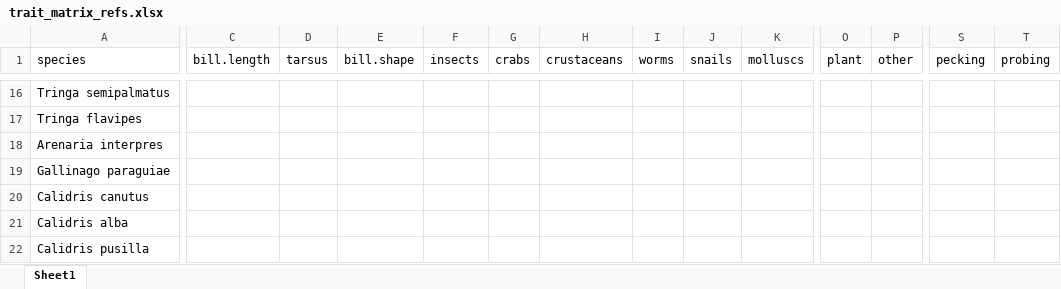
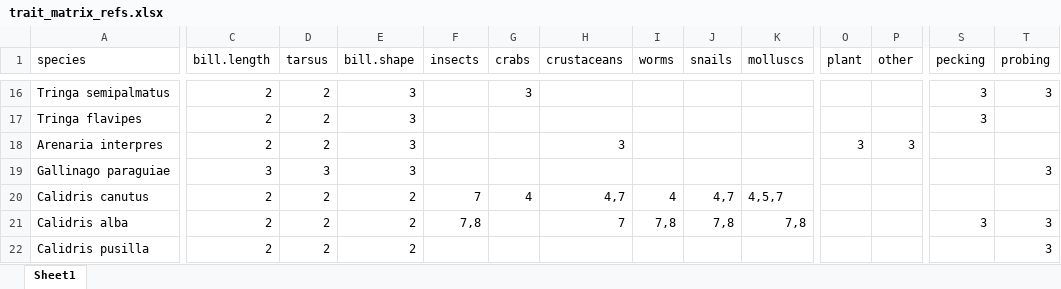
Before and after one commit to jnightingale3/thesis, an Excel workbook: Functional Diversity/trait_matrix_refs.xlsx, sheet Sheet1, drawn as a sheet; only a part is shown, gaps mark what is left out; values as stored, in another font and other column widths than the file's, no cell formats; the diff covers the shown part only; the diff names each change by its address in the sheet, - before the commit and + after, or states it on an @@ line.

```diff
--- a/Functional Diversity/trait_matrix_refs.xlsx (sheet Sheet1)
+++ b/Functional Diversity/trait_matrix_refs.xlsx (sheet Sheet1)
-C16:C18 (bill.length): (empty)
+C16:C18 (bill.length): 2
-D16:D18 (tarsus): (empty)
+D16:D18 (tarsus): 2
-E16:E19 (bill.shape): (empty)
+E16:E19 (bill.shape): 3
-G16 (crabs): (empty)
+G16 (crabs): 3
-S16:S17 (pecking): (empty)
+S16:S17 (pecking): 3
-T16 (probing): (empty)
+T16 (probing): 3
-H18 (crustaceans): (empty)
+H18 (crustaceans): 3
-O18 (plant): (empty)
+O18 (plant): 3
-P18 (other): (empty)
+P18 (other): 3
-C19 (bill.length): (empty)
+C19 (bill.length): 3
-D19 (tarsus): (empty)
+D19 (tarsus): 3
-T19 (probing): (empty)
+T19 (probing): 3
-C20:C22 (bill.length): (empty)
+C20:C22 (bill.length): 2
-D20:D22 (tarsus): (empty)
+D20:D22 (tarsus): 2
-E20:E22 (bill.shape): (empty)
+E20:E22 (bill.shape): 2
-F20 (insects): (empty)
+F20 (insects): 7
-G20 (crabs): (empty)
+G20 (crabs): 4
-H20 (crustaceans): (empty)
+H20 (crustaceans): 4,7
-I20 (worms): (empty)
+I20 (worms): 4
-J20 (snails): (empty)
+J20 (snails): 4,7
-K20 (molluscs): (empty)
+K20 (molluscs): 4,5,7
-F21 (insects): (empty)
+F21 (insects): 7,8
-H21 (crustaceans): (empty)
+H21 (crustaceans): 7
-I21 (worms): (empty)
+I21 (worms): 7,8
-J21 (snails): (empty)
+J21 (snails): 7,8
-K21 (molluscs): (empty)
+K21 (molluscs): 7,8
-S21 (pecking): (empty)
+S21 (pecking): 3
-T21:T22 (probing): (empty)
+T21:T22 (probing): 3
```
Also changed, not shown: 1 added row, 1 removed row and 71 edited cells elsewhere in this sheet, cell formats, Functional Diversity/trait_matrix.xlsx, 15 other files.
